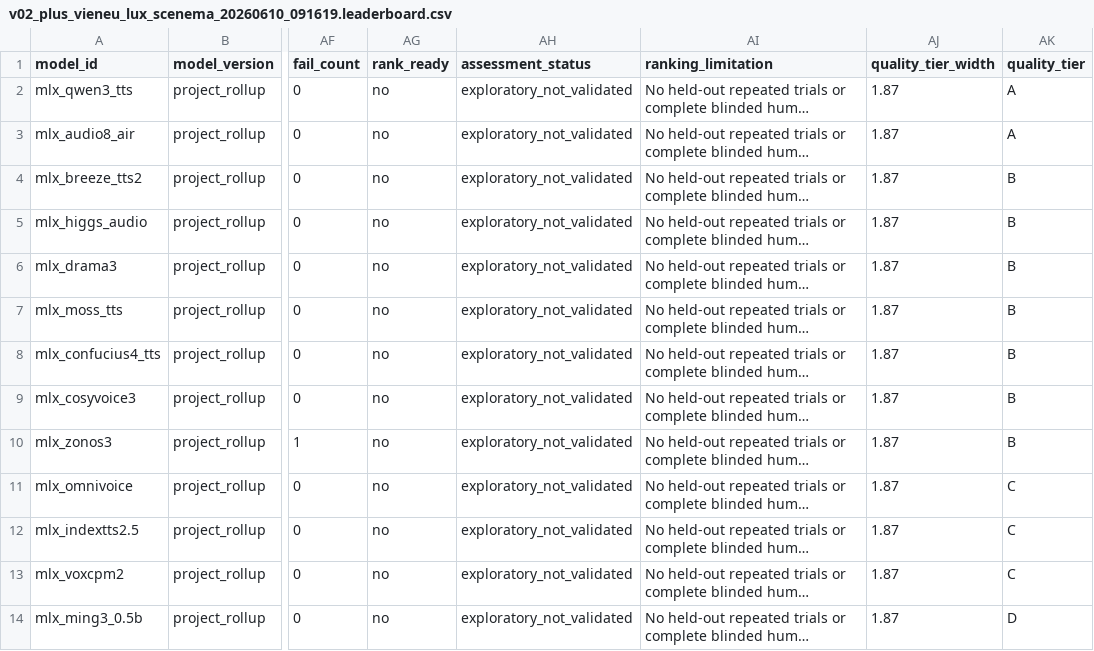
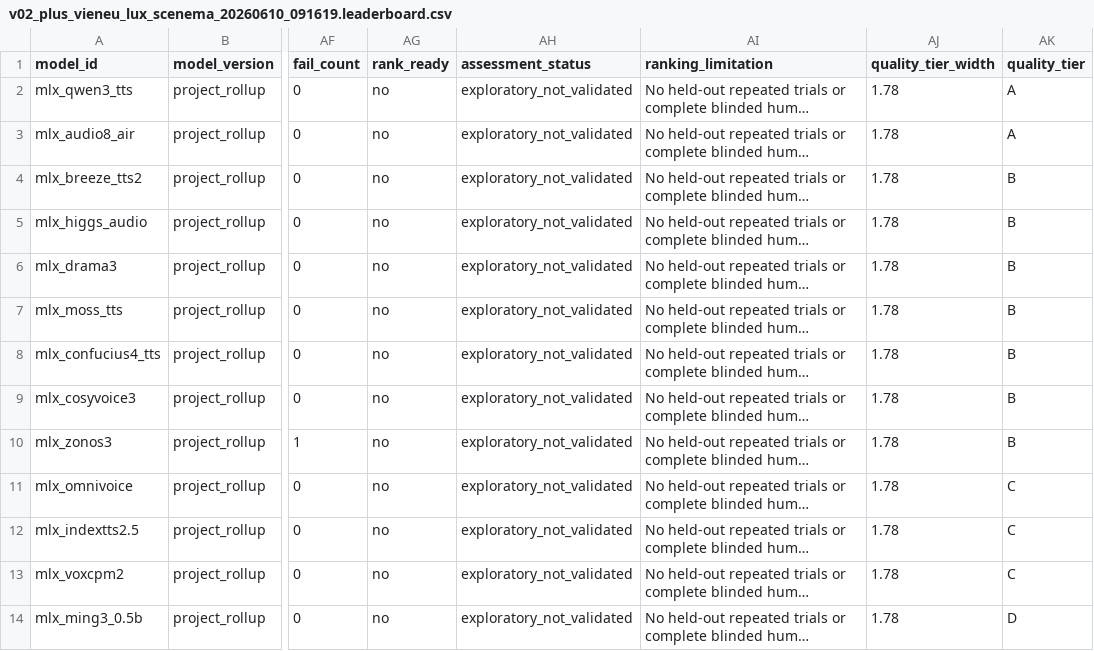
Before and after one commit to vanch007/mlx-tts-benchmarks, a CSV file: reports/v02_plus_vieneu_lux_scenema_20260610_091619.leaderboard.csv, drawn as a sheet; only a part is shown, gaps mark what is left out; long unchanged cells end in …; the diff covers the shown part only; the diff names each change by its address in the sheet, - before the commit and + after, or states it on an @@ line.

```diff
--- a/reports/v02_plus_vieneu_lux_scenema_20260610_091619.leaderboard.csv
+++ b/reports/v02_plus_vieneu_lux_scenema_20260610_091619.leaderboard.csv
-AJ2:AJ14 (quality_tier_width): 1.87
+AJ2:AJ14 (quality_tier_width): 1.78
```
Also changed, not shown: 1 added row, 1 removed row and 12 edited cells elsewhere in this file, reports/v02_plus_vieneu_lux_scenema_20260610_091619_artifact_comparison.csv, reports/v02_plus_vieneu_lux_scenema_20260610_091619_audio_anomalies.csv, 51 other files.
